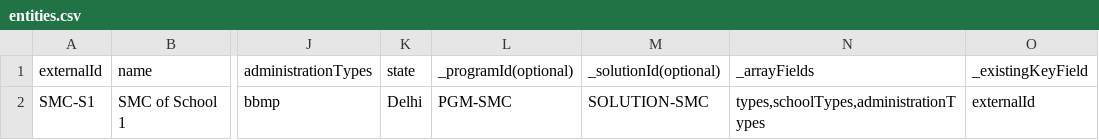
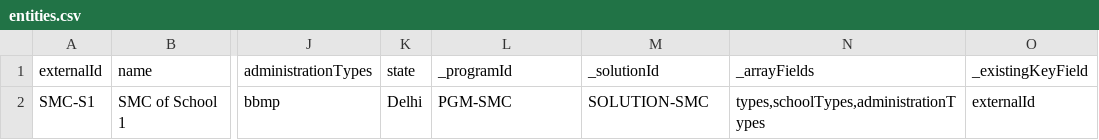
Before and after one commit to shikshalokam/-sl-admin-portal-service, a CSV file: public/bulkUploadSamples/entities.csv, drawn as a sheet; only a part is shown, gaps mark what is left out; the diff names each change by its address in the sheet, - before the commit and + after, or states it on an @@ line.

```diff
--- a/public/bulkUploadSamples/entities.csv
+++ b/public/bulkUploadSamples/entities.csv
-L1: _programId(optional)
+L1: _programId
-M1: _solutionId(optional)
+M1: _solutionId
```
Also changed, not shown: 19 other files.
